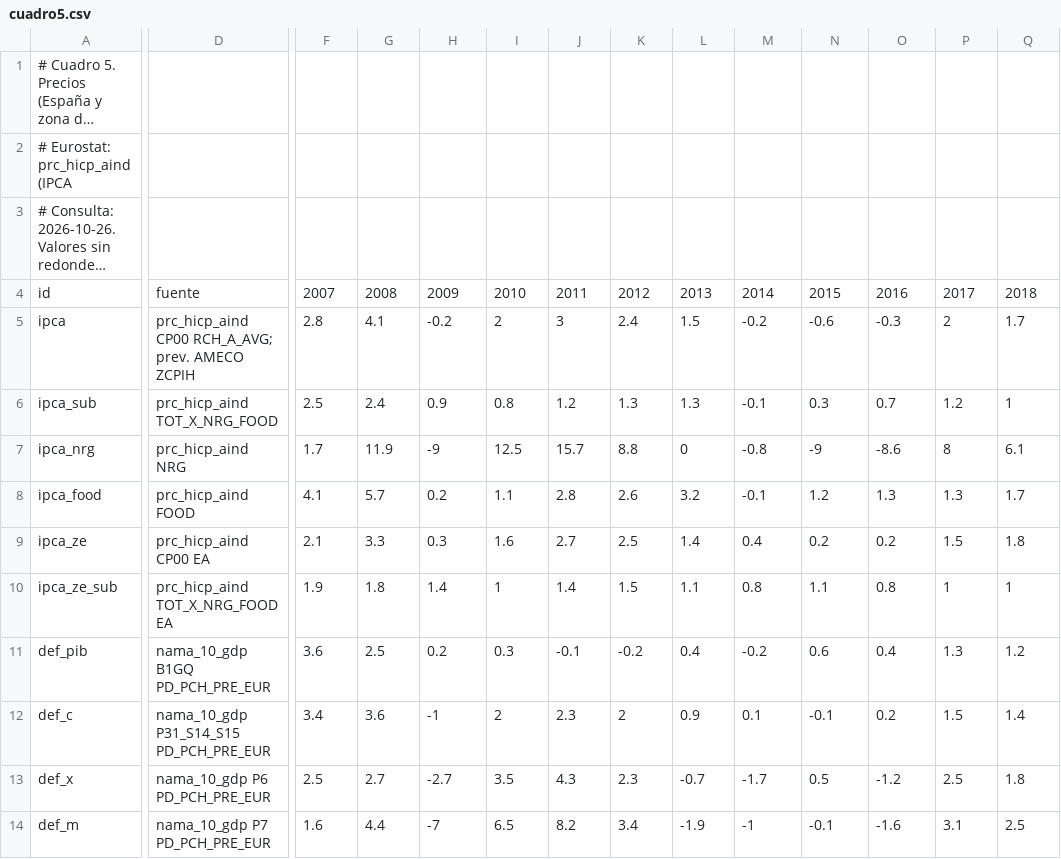
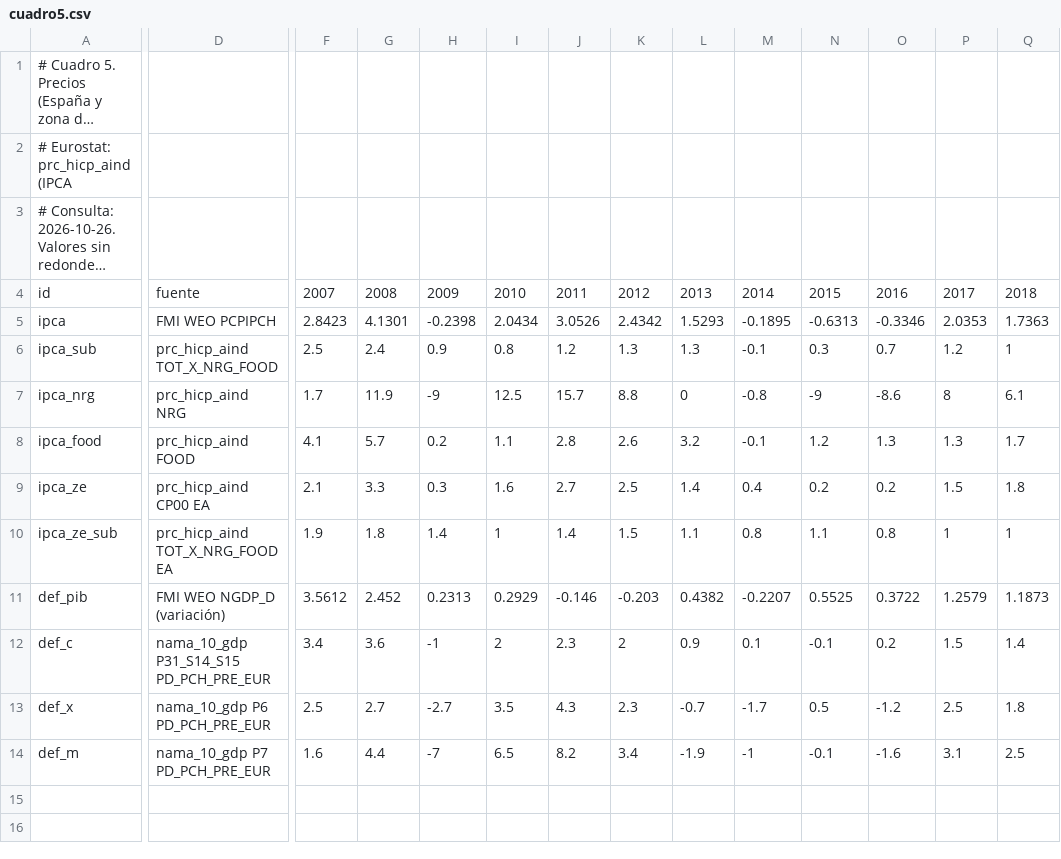
Before and after one commit to vgutierrezmarcos/victorgutierrezmarcos.github.io, a CSV file: oposicion/temario/fuentes/1D01/examen-espana/datos/cuadro5.csv, drawn as a sheet; only a part is shown, gaps mark what is left out; long unchanged cells end in …; the diff covers the shown part only; the diff names each change by its address in the sheet, - before the commit and + after, or states it on an @@ line.

```diff
--- a/oposicion/temario/fuentes/1D01/examen-espana/datos/cuadro5.csv
+++ b/oposicion/temario/fuentes/1D01/examen-espana/datos/cuadro5.csv
-D5: prc_hicp_aind CP00 RCH_A_AVG; prev. AMECO ZCPIH
+D5: FMI WEO PCPIPCH
-F5: 2.8
+F5: 2.8423
-G5: 4.1
+G5: 4.1301
-H5: -0.2
+H5: -0.2398
-I5: 2
+I5: 2.0434
-J5: 3
+J5: 3.0526
-K5: 2.4
+K5: 2.4342
-L5: 1.5
+L5: 1.5293
-M5: -0.2
+M5: -0.1895
-N5: -0.6
+N5: -0.6313
-O5: -0.3
+O5: -0.3346
-P5: 2
+P5: 2.0353
-Q5: 1.7
+Q5: 1.7363
-D11: nama_10_gdp B1GQ PD_PCH_PRE_EUR
+D11: FMI WEO NGDP_D (variación)
-F11: 3.6
+F11: 3.5612
-G11: 2.5
+G11: 2.452
-H11: 0.2
+H11: 0.2313
-I11: 0.3
+I11: 0.2929
-J11: -0.1
+J11: -0.146
-K11: -0.2
+K11: -0.203
-L11: 0.4
+L11: 0.4382
-M11: -0.2
+M11: -0.2207
-N11: 0.6
+N11: 0.5525
-O11: 0.4
+O11: 0.3722
-P11: 1.3
+P11: 1.2579
-Q11: 1.2
+Q11: 1.1873
```
Also changed, not shown: 19 edited cells elsewhere in this file, oposicion/temario/fuentes/1D01/examen-espana/datos/cuadro1.csv, oposicion/temario/fuentes/1D01/examen-espana/datos/cuadro7.csv, 31 other files.
